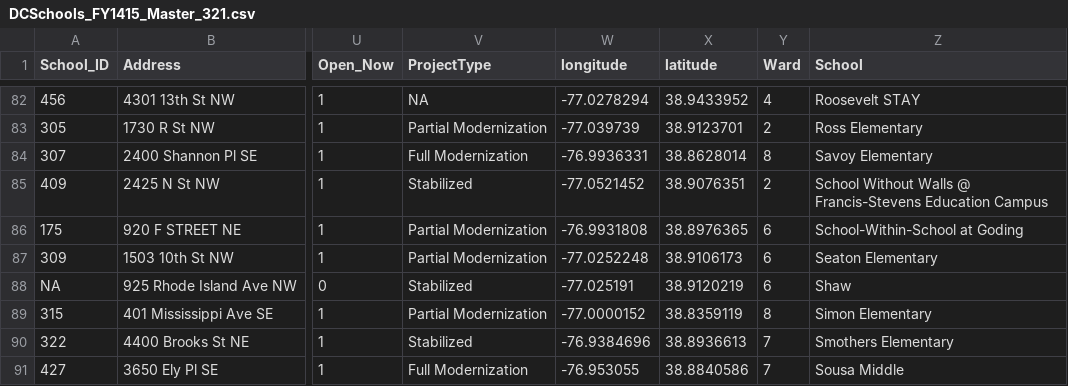
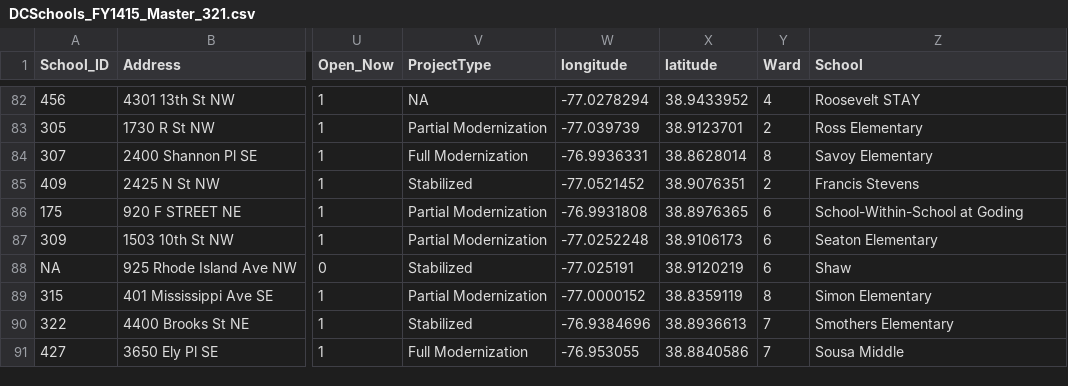
Before and after one commit to civictechdc/school-modernization, a CSV file: Output Data/DCSchools_FY1415_Master_321.csv, drawn as a sheet; only a part is shown, gaps mark what is left out; the diff names each change by its address in the sheet, - before the commit and + after, or states it on an @@ line.

Commit message:
francis stevens

```diff
--- a/Output Data/DCSchools_FY1415_Master_321.csv
+++ b/Output Data/DCSchools_FY1415_Master_321.csv
-Z85 (School): School Without Walls @ Francis-Stevens Education Campus
+Z85 (School): Francis Stevens
```
Also changed, not shown: 1 other file.
